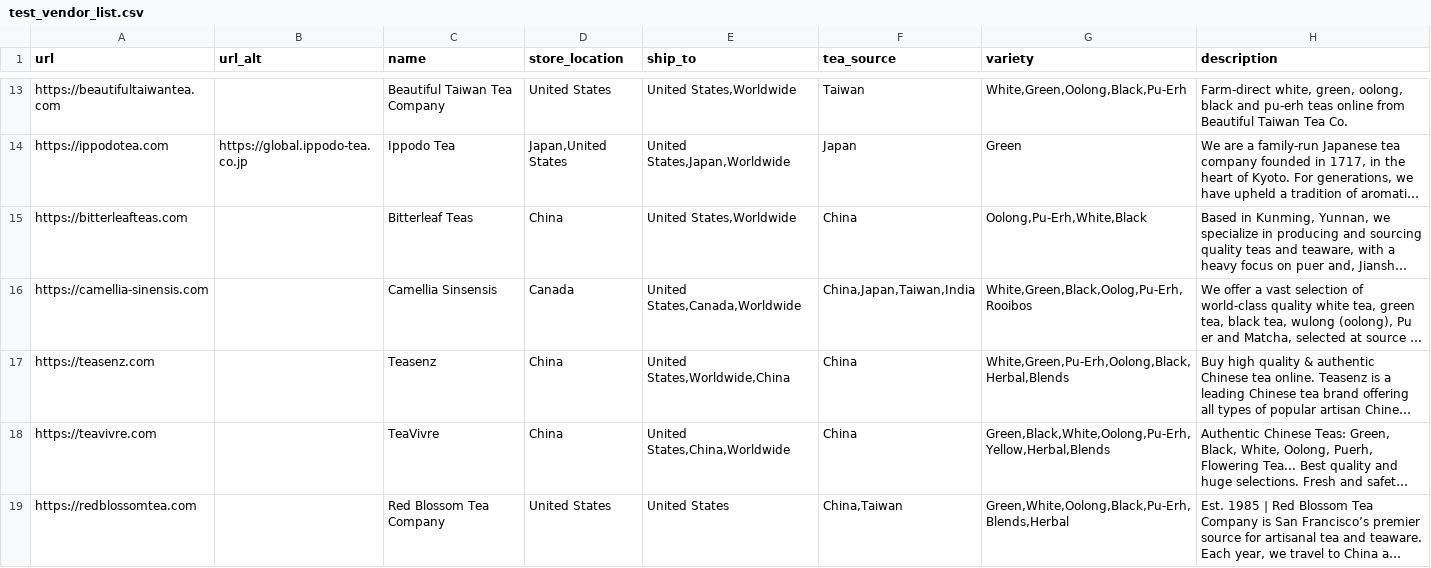
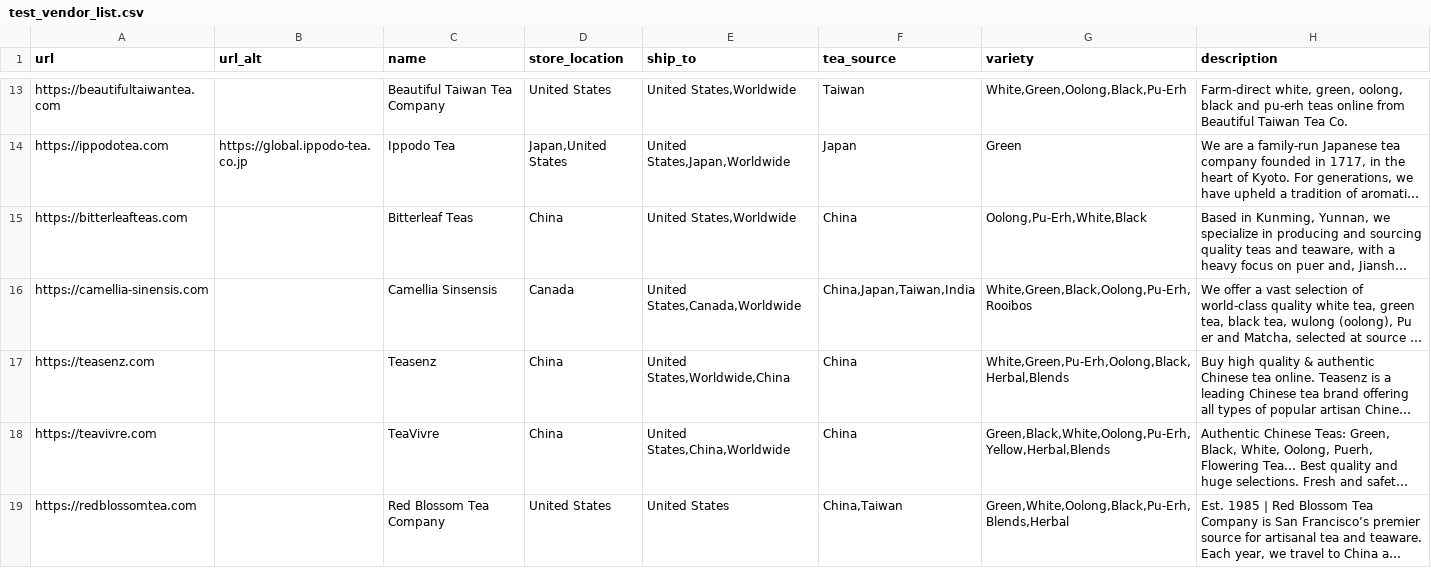
Before and after one commit to cmeadowstech/Teahookup, a CSV file: app/test_vendor_list.csv, drawn as a sheet; only a part is shown, gaps mark what is left out; long unchanged cells end in …; the diff names each change by its address in the sheet, - before the commit and + after, or states it on an @@ line.

```diff
--- a/app/test_vendor_list.csv
+++ b/app/test_vendor_list.csv
-G16 (variety): White,Green,Black,Oolog,Pu-Erh,Rooibos
+G16 (variety): White,Green,Black,Oolong,Pu-Erh,Rooibos
```
Also changed, not shown: app/tealist/static/location_counts.csv, 7 other files.
